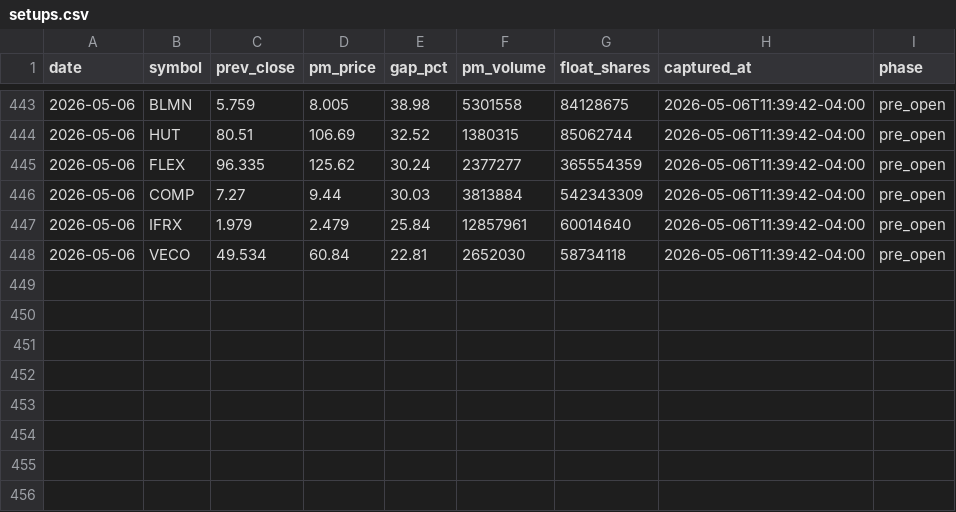
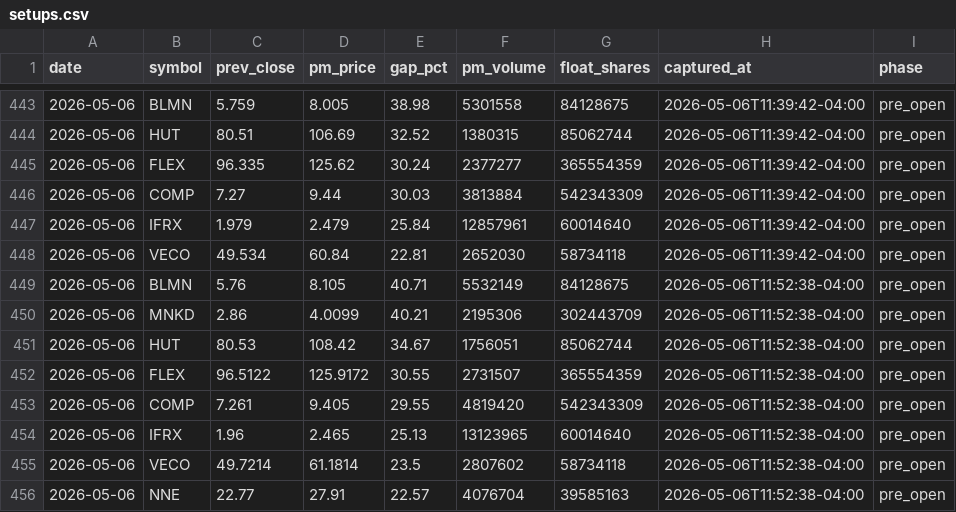
Before and after one commit to emart-ai/dailytrade, a CSV file: data/setups.csv, drawn as a sheet; only a part is shown, gaps mark what is left out; the diff names each change by its address in the sheet, - before the commit and + after, or states it on an @@ line.

Commit message:
scan: 2026-05-06T15:52Z

```diff
--- a/data/setups.csv
+++ b/data/setups.csv
+row 449: 2026-05-06 | BLMN | 5.76 | 8.105 | 40.71 | 5532149 | 84128675 | 2026-05-06T11:52:38-04:00 | pre_open
+row 450: 2026-05-06 | MNKD | 2.86 | 4.0099 | 40.21 | 2195306 | 302443709 | 2026-05-06T11:52:38-04:00 | pre_open
+row 451: 2026-05-06 | HUT | 80.53 | 108.42 | 34.67 | 1756051 | 85062744 | 2026-05-06T11:52:38-04:00 | pre_open
+row 452: 2026-05-06 | FLEX | 96.5122 | 125.9172 | 30.55 | 2731507 | 365554359 | 2026-05-06T11:52:38-04:00 | pre_open
+row 453: 2026-05-06 | COMP | 7.261 | 9.405 | 29.55 | 4819420 | 542343309 | 2026-05-06T11:52:38-04:00 | pre_open
+row 454: 2026-05-06 | IFRX | 1.96 | 2.465 | 25.13 | 13123965 | 60014640 | 2026-05-06T11:52:38-04:00 | pre_open
+row 455: 2026-05-06 | VECO | 49.7214 | 61.1814 | 23.5 | 2807602 | 58734118 | 2026-05-06T11:52:38-04:00 | pre_open
+row 456: 2026-05-06 | NNE | 22.77 | 27.91 | 22.57 | 4076704 | 39585163 | 2026-05-06T11:52:38-04:00 | pre_open
```
